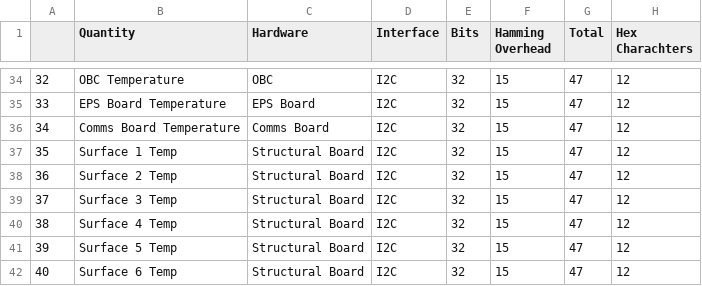
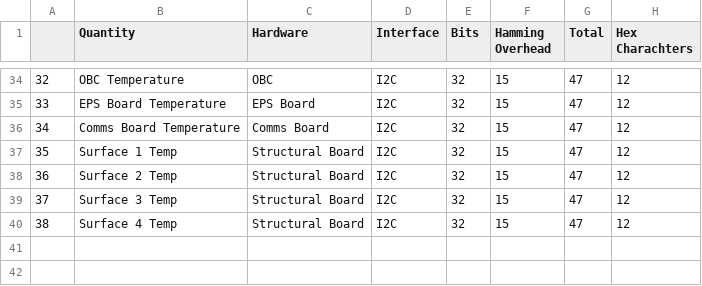
Before and after one commit to uhmwpe/operatingModes, a CSV file: DownlinkFormats/SafeHoldOperatingMode.csv, drawn as a sheet; only a part is shown, gaps mark what is left out.

Commit message:
updated table

```diff
--- a/DownlinkFormats/SafeHoldOperatingMode.csv
+++ b/DownlinkFormats/SafeHoldOperatingMode.csv
@@ -40,3 +40 @@
 38,Surface 4 Temp,Structural Board,I2C,32,15,47,12
-39,Surface 5 Temp,Structural Board,I2C,32,15,47,12
-40,Surface 6 Temp,Structural Board,I2C,32,15,47,12
```
Also changed, not shown: 1 other file.
